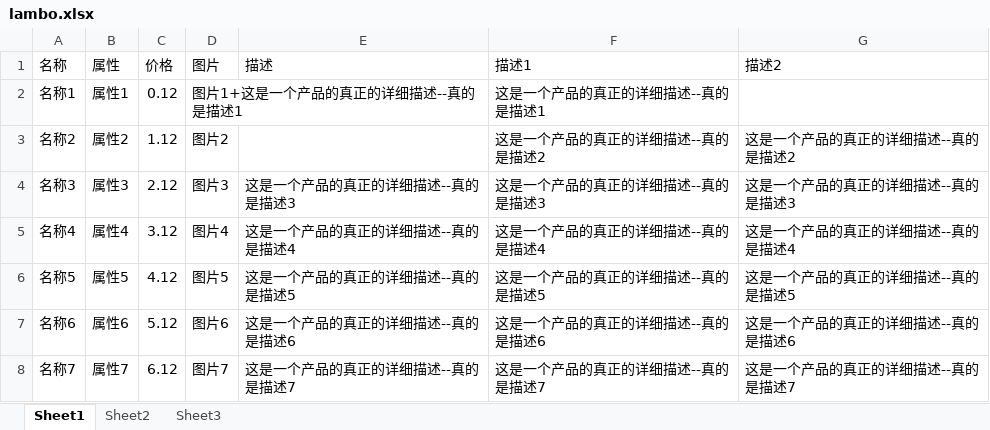
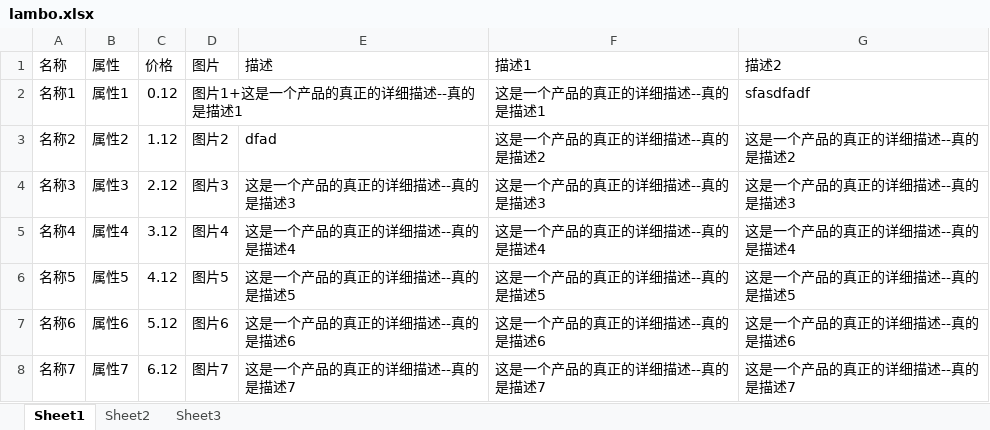
Before and after one commit to ZHlambo/koa-project, an Excel workbook: src/lambo.xlsx, sheet Sheet1, drawn as a sheet; only a part is shown; values as stored, in another font and other column widths than the file's, no borders; the diff names each change by its address in the sheet, - before the commit and + after, or states it on an @@ line.

```diff
--- a/src/lambo.xlsx (sheet Sheet1)
+++ b/src/lambo.xlsx (sheet Sheet1)
-G2 (描述2): (empty)
+G2 (描述2): sfasdfadf
-E3 (描述): (empty)
+E3 (描述): dfad
```
Also changed, not shown: 18 other files.
